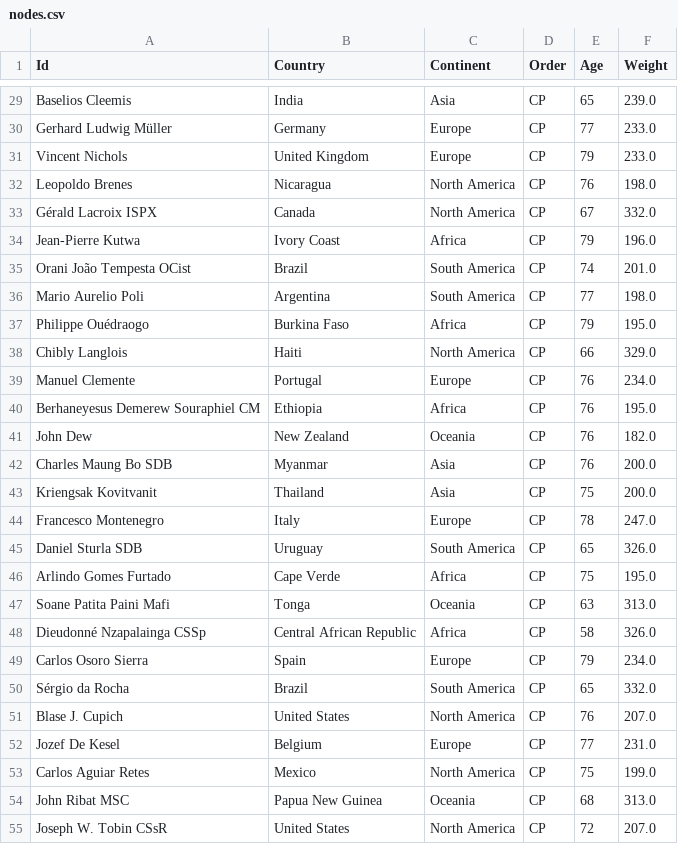
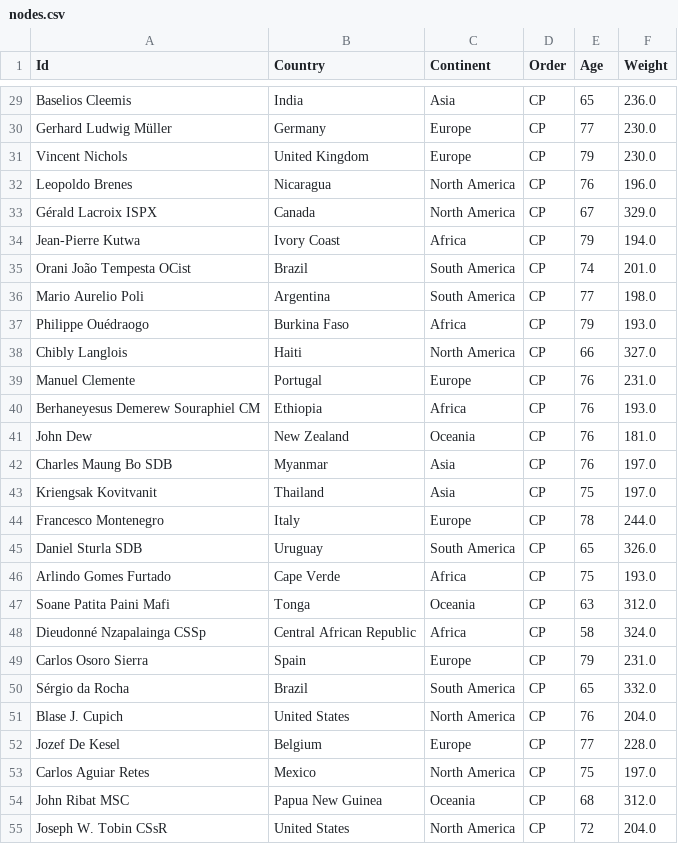
Before and after one commit to orbanjan/Conclave_NetVis, a CSV file: nodes.csv, drawn as a sheet; only a part is shown, gaps mark what is left out; the diff covers the shown part only; the diff names each change by its address in the sheet, - before the commit and + after, or states it on an @@ line.

```diff
--- a/nodes.csv
+++ b/nodes.csv
-F29 (Weight): 239.0
+F29 (Weight): 236.0
-F30:F31 (Weight): 233.0
+F30:F31 (Weight): 230.0
-F32 (Weight): 198.0
+F32 (Weight): 196.0
-F33 (Weight): 332.0
+F33 (Weight): 329.0
-F34 (Weight): 196.0
+F34 (Weight): 194.0
-F37 (Weight): 195.0
+F37 (Weight): 193.0
-F38 (Weight): 329.0
+F38 (Weight): 327.0
-F39 (Weight): 234.0
+F39 (Weight): 231.0
-F40 (Weight): 195.0
+F40 (Weight): 193.0
-F41 (Weight): 182.0
+F41 (Weight): 181.0
-F42:F43 (Weight): 200.0
+F42:F43 (Weight): 197.0
-F44 (Weight): 247.0
+F44 (Weight): 244.0
-F46 (Weight): 195.0
+F46 (Weight): 193.0
-F47 (Weight): 313.0
+F47 (Weight): 312.0
-F48 (Weight): 326.0
+F48 (Weight): 324.0
-F49 (Weight): 234.0
+F49 (Weight): 231.0
-F51 (Weight): 207.0
+F51 (Weight): 204.0
-F52 (Weight): 231.0
+F52 (Weight): 228.0
-F53 (Weight): 199.0
+F53 (Weight): 197.0
-F54 (Weight): 313.0
+F54 (Weight): 312.0
-F55 (Weight): 207.0
+F55 (Weight): 204.0
```
Also changed, not shown: 115 edited cells elsewhere in this file, 13 other files.
